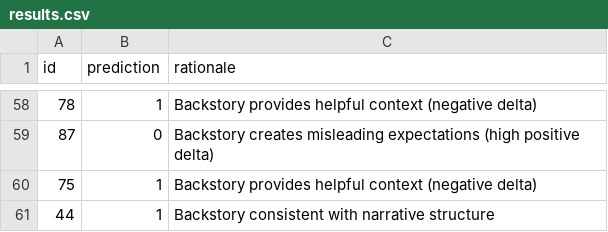
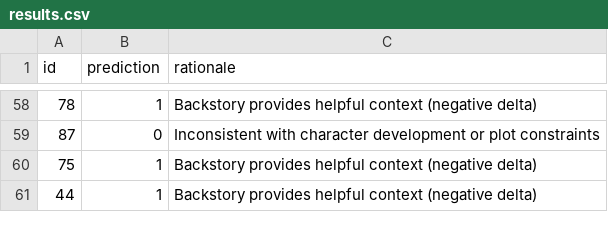
Before and after one commit to Kabyik-Kayal/KDSH, a CSV file: results.csv, drawn as a sheet; only a part is shown, gaps mark what is left out; the diff covers the shown part only.

```diff
--- a/results.csv
+++ b/results.csv
@@ -58,4 +58,4 @@ id,prediction,rationale
 78,1,Backstory provides helpful context (negative delta)
-87,0,Backstory creates misleading expectations (high positive delta)
+87,0,Inconsistent with character development or plot constraints
 75,1,Backstory provides helpful context (negative delta)
-44,1,Backstory consistent with narrative structure
+44,1,Backstory provides helpful context (negative delta)
```
Also changed, not shown: 29 edited cells elsewhere in this file, outputs/train_predictions.csv, 13 other files.
